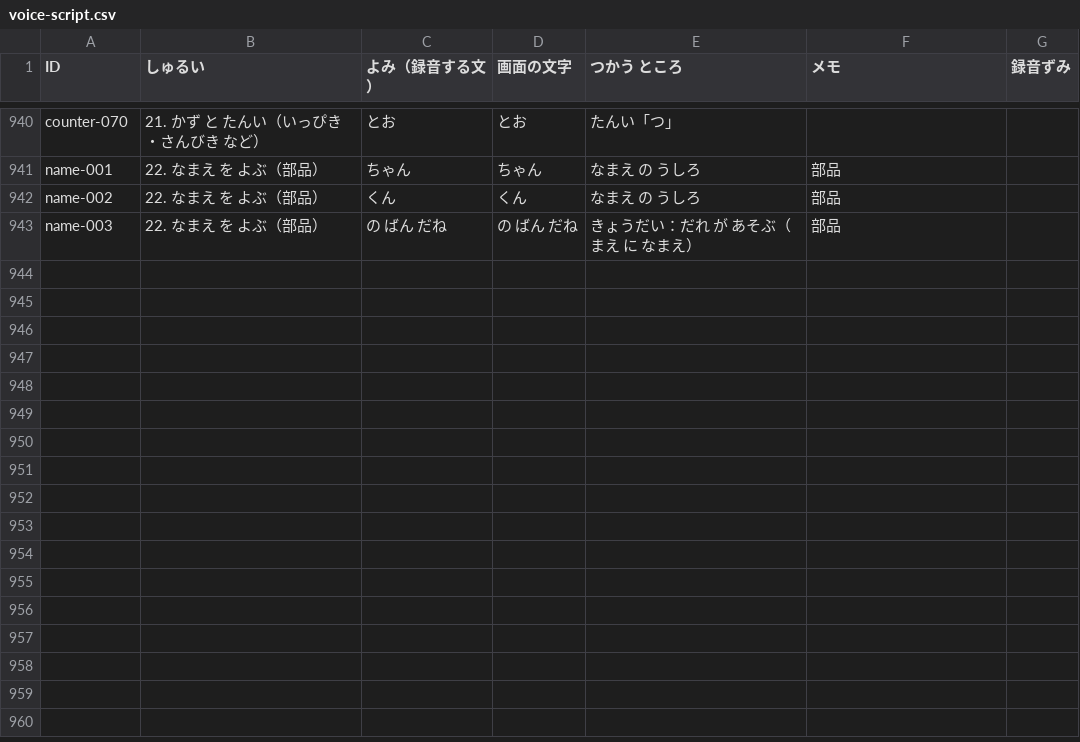
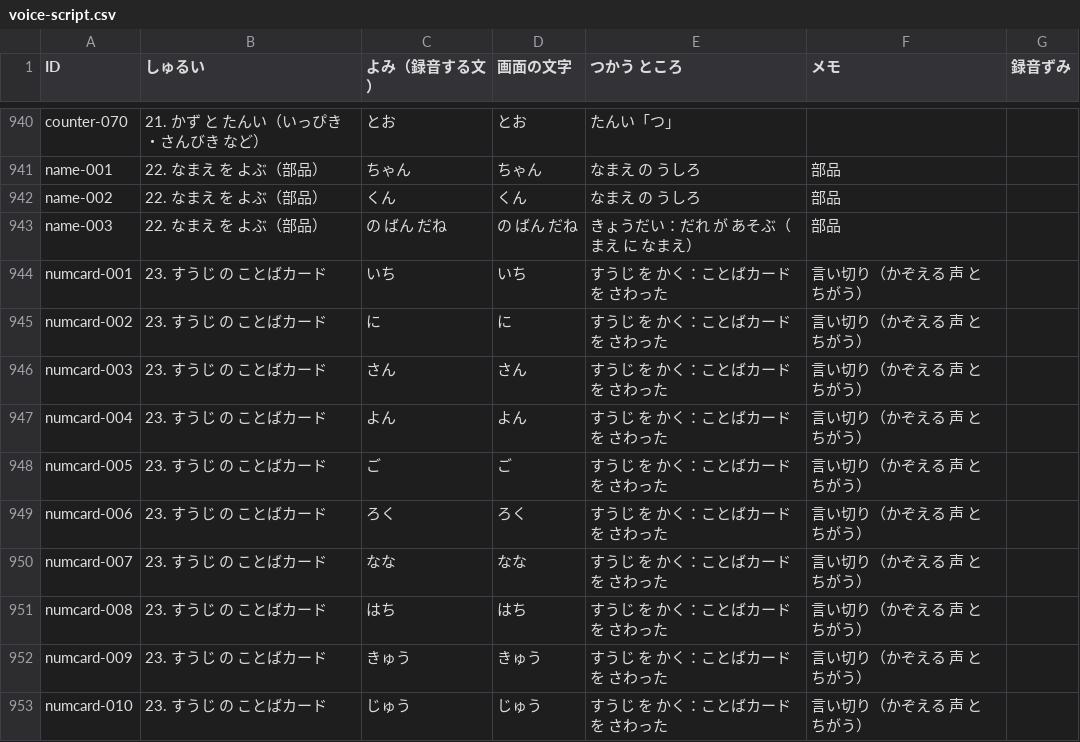
Before and after one commit to matsudevwork-beep/matsudevwork-beep.github.io, a CSV file: docs/voice-script.csv, drawn as a sheet; only a part is shown, gaps mark what is left out.

```diff
--- a/docs/voice-script.csv
+++ b/docs/voice-script.csv
@@ -943 +943,11 @@
 "name-003","22. なまえ を よぶ（部品）","の ばん だね","の ばん だね","きょうだい：だれ が あそぶ（まえ に なまえ）","部品",""
+"numcard-001","23. すうじ の ことばカード","いち","いち","すうじ を かく：ことばカード を さわった","言い切り（かぞえる 声 と ちがう）",""
+"numcard-002","23. すうじ の ことばカード","に","に","すうじ を かく：ことばカード を さわった","言い切り（かぞえる 声 と ちがう）",""
+"numcard-003","23. すうじ の ことばカード","さん","さん","すうじ を かく：ことばカード を さわった","言い切り（かぞえる 声 と ちがう）",""
+"numcard-004","23. すうじ の ことばカード","よん","よん","すうじ を かく：ことばカード を さわった","言い切り（かぞえる 声 と ちがう）",""
+"numcard-005","23. すうじ の ことばカード","ご","ご","すうじ を かく：ことばカード を さわった","言い切り（かぞえる 声 と ちがう）",""
+"numcard-006","23. すうじ の ことばカード","ろく","ろく","すうじ を かく：ことばカード を さわった","言い切り（かぞえる 声 と ちがう）",""
+"numcard-007","23. すうじ の ことばカード","なな","なな","すうじ を かく：ことばカード を さわった","言い切り（かぞえる 声 と ちがう）",""
+"numcard-008","23. すうじ の ことばカード","はち","はち","すうじ を かく：ことばカード を さわった","言い切り（かぞえる 声 と ちがう）",""
+"numcard-009","23. すうじ の ことばカード","きゅう","きゅう","すうじ を かく：ことばカード を さわった","言い切り（かぞえる 声 と ちがう）",""
+"numcard-010","23. すうじ の ことばカード","じゅう","じゅう","すうじ を かく：ことばカード を さわった","言い切り（かぞえる 声 と ちがう）",""
```
Also changed, not shown: 11 other files.
